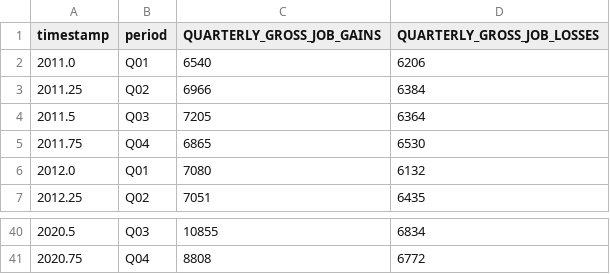
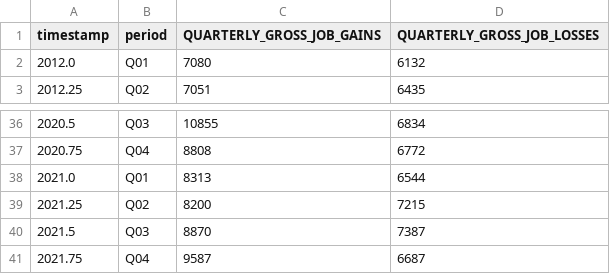
Before and after one commit to thelegendparas/Labour_statistics_datapipeline, a CSV file: out.csv, drawn as a sheet; only a part is shown, gaps mark what is left out; removed rows and columns are numbered as before the commit, all else as after; the diff names each change by its address in the sheet, - before the commit and + after, or states it on an @@ line.

```diff
--- a/out.csv
+++ b/out.csv
-row 2: 2011.0 | Q01 | 6540 | 6206
-row 3: 2011.25 | Q02 | 6966 | 6384
-row 4: 2011.5 | Q03 | 7205 | 6364
-row 5: 2011.75 | Q04 | 6865 | 6530
+row 38: 2021.0 | Q01 | 8313 | 6544
+row 39: 2021.25 | Q02 | 8200 | 7215
+row 40: 2021.5 | Q03 | 8870 | 7387
+row 41: 2021.75 | Q04 | 9587 | 6687
```
Also changed, not shown: 3 other files.
